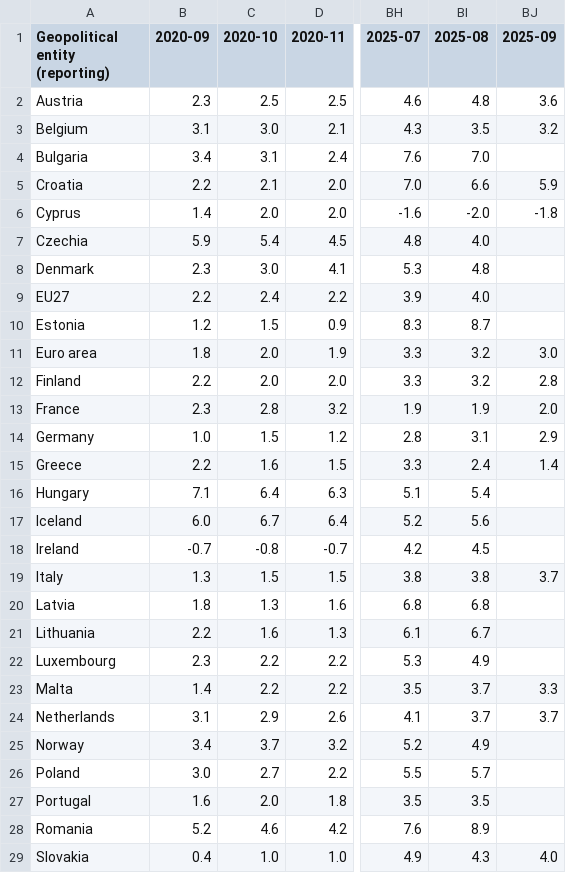
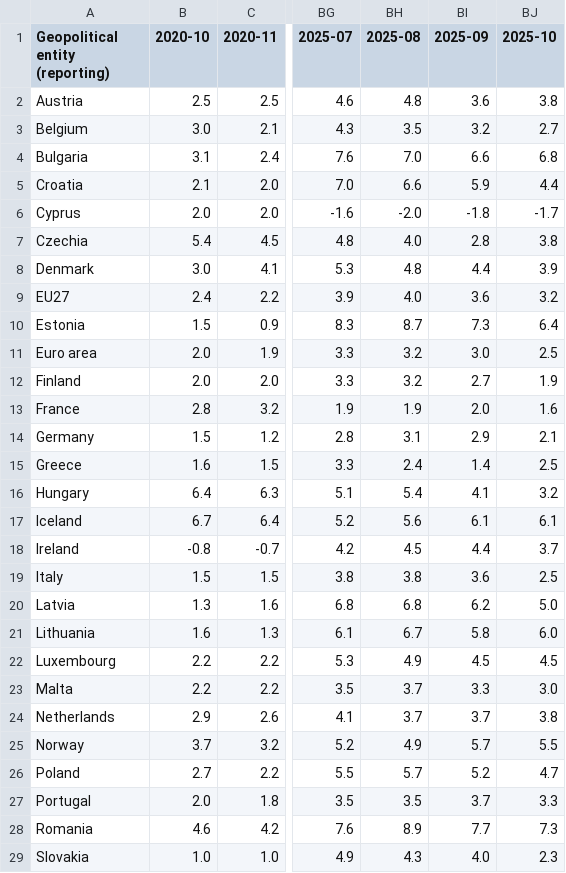
Before and after one commit to Qery-Data/Inflation-Europe, a CSV file: data/Eurostat_Inflation_All_Food_Time.csv, drawn as a sheet; only a part is shown, gaps mark what is left out; removed rows and columns are numbered as before the commit, all else as after; the diff covers the shown part only; the diff names each change by its address in the sheet, - before the commit and + after, or states it on an @@ line.

Commit message:
Latest data: 2025-11-19-10-10-10

```diff
--- a/data/Eurostat_Inflation_All_Food_Time.csv
+++ b/data/Eurostat_Inflation_All_Food_Time.csv
-column B (2020-09), rows 2-29: 2.3 | 3.1 | 3.4 | 2.2 | 1.4 | 5.9 | 2.3 | 2.2 | 1.2 | 1.8 | 2.2 | 2.3 | 1.0 | 2.2 | 7.1 | 6.0 | -0.7 | 1.3 | 1.8 | 2.2 | 2.3 | 1.4 | 3.1 | 3.4 | 3.0 | 1.6 | 5.2 | 0.4
+column BJ (2025-10), rows 2-29: 3.8 | 2.7 | 6.8 | 4.4 | -1.7 | 3.8 | 3.9 | 3.2 | 6.4 | 2.5 | 1.9 | 1.6 | 2.1 | 2.5 | 3.2 | 6.1 | 3.7 | 2.5 | 5.0 | 6.0 | 4.5 | 3.0 | 3.8 | 5.5 | 4.7 | 3.3 | 7.3 | 2.3
-BI4 (2025-09): (empty)
+BI4 (2025-09): 6.6
-BI7 (2025-09): (empty)
+BI7 (2025-09): 2.8
-BI8 (2025-09): (empty)
+BI8 (2025-09): 4.4
-BI9 (2025-09): (empty)
+BI9 (2025-09): 3.6
-BI10 (2025-09): (empty)
+BI10 (2025-09): 7.3
-BI12 (2025-09): 2.8
+BI12 (2025-09): 2.7
-BI16 (2025-09): (empty)
+BI16 (2025-09): 4.1
-BI17 (2025-09): (empty)
+BI17 (2025-09): 6.1
-BI18 (2025-09): (empty)
+BI18 (2025-09): 4.4
-BI19 (2025-09): 3.7
+BI19 (2025-09): 3.6
-BI20 (2025-09): (empty)
+BI20 (2025-09): 6.2
-BI21 (2025-09): (empty)
+BI21 (2025-09): 5.8
-BI22 (2025-09): (empty)
+BI22 (2025-09): 4.5
-BI25 (2025-09): (empty)
+BI25 (2025-09): 5.7
-BI26 (2025-09): (empty)
+BI26 (2025-09): 5.2
-BI27 (2025-09): (empty)
+BI27 (2025-09): 3.7
-BI28 (2025-09): (empty)
+BI28 (2025-09): 7.7
```
Also changed, not shown: 4 edited cells elsewhere in this file, data/Eurostat_Inflation_All_Energy_Time.csv, data/Eurostat_Inflation_All_HICP_Time.csv, 5 other files.
